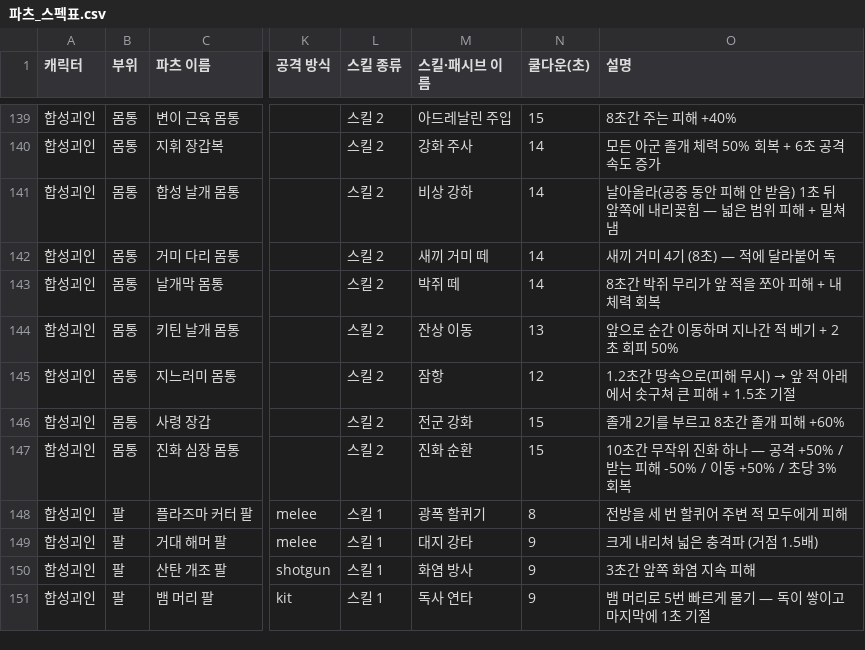
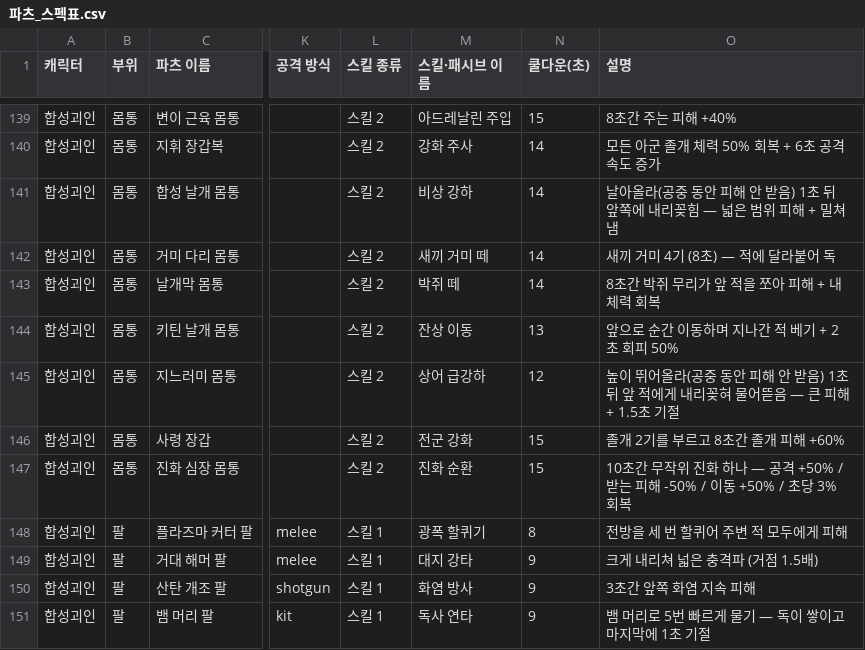
Before and after one commit to DDD-Madoverlord/selfmovegame, a CSV file: MD/파츠_스펙표.csv, drawn as a sheet; only a part is shown, gaps mark what is left out; the diff names each change by its address in the sheet, - before the commit and + after, or states it on an @@ line.

```diff
--- a/MD/파츠_스펙표.csv
+++ b/MD/파츠_스펙표.csv
-M145 (스킬·패시브 이름): 잠항
+M145 (스킬·패시브 이름): 상어 급강하
@@ O145 (설명): 1.2초간 땅속으로(피해 무시) → 앞 적 아래에서 솟구쳐 큰 피해… → 높이 뛰어올라(공중 동안 피해 안 받음) 1초 뒤 앞 적에게 내리꽂혀 물어뜯음 — 큰 피해… @@
```
Also changed, not shown: 51 other files.
